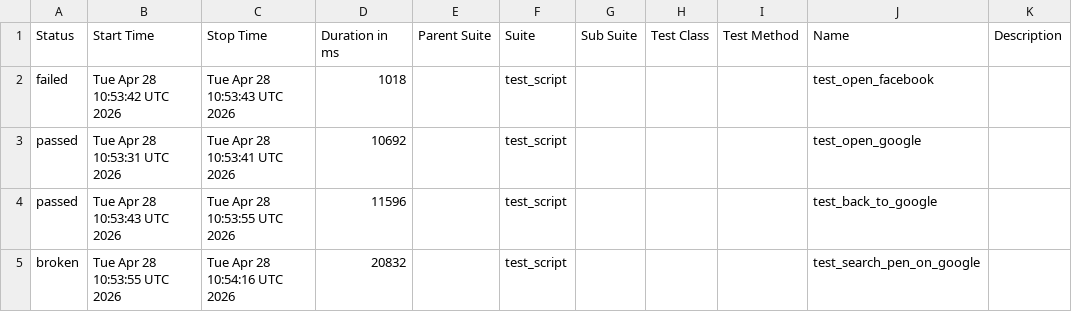
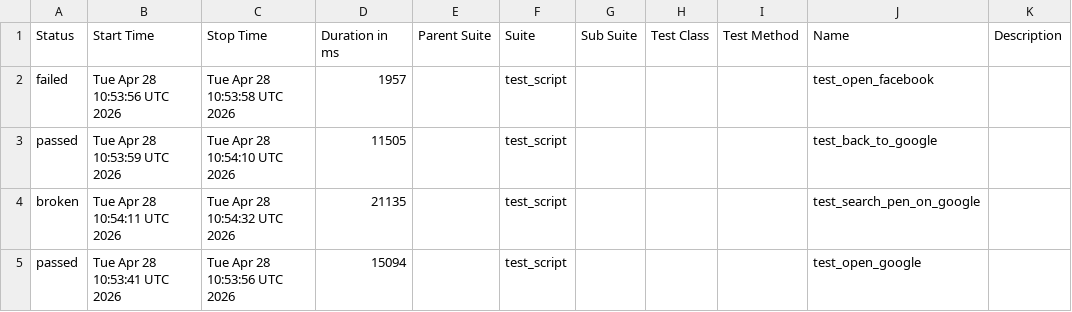
Before and after one commit to mohithreddy136/AAVA1, a CSV file: data/suites.csv, drawn as a sheet.

```diff
--- a/data/suites.csv
+++ b/data/suites.csv
@@ -1,5 +1,5 @@
 "Status","Start Time","Stop Time","Duration in ms","Parent Suite","Suite","Sub Suite","Test Class","Test Method","Name","Description"
-"failed","Tue Apr 28 10:53:42 UTC 2026","Tue Apr 28 10:53:43 UTC 2026","1018","","test_script","","","","test_open_facebook",""
-"passed","Tue Apr 28 10:53:31 UTC 2026","Tue Apr 28 10:53:41 UTC 2026","10692","","test_script","","","","test_open_google",""
-"passed","Tue Apr 28 10:53:43 UTC 2026","Tue Apr 28 10:53:55 UTC 2026","11596","","test_script","","","","test_back_to_google",""
-"broken","Tue Apr 28 10:53:55 UTC 2026","Tue Apr 28 10:54:16 UTC 2026","20832","","test_script","","","","test_search_pen_on_google",""
+"failed","Tue Apr 28 10:53:56 UTC 2026","Tue Apr 28 10:53:58 UTC 2026","1957","","test_script","","","","test_open_facebook",""
+"passed","Tue Apr 28 10:53:59 UTC 2026","Tue Apr 28 10:54:10 UTC 2026","11505","","test_script","","","","test_back_to_google",""
+"broken","Tue Apr 28 10:54:11 UTC 2026","Tue Apr 28 10:54:32 UTC 2026","21135","","test_script","","","","test_search_pen_on_google",""
+"passed","Tue Apr 28 10:53:41 UTC 2026","Tue Apr 28 10:53:56 UTC 2026","15094","","test_script","","","","test_open_google",""
```
Also changed, not shown: 24 other files.
